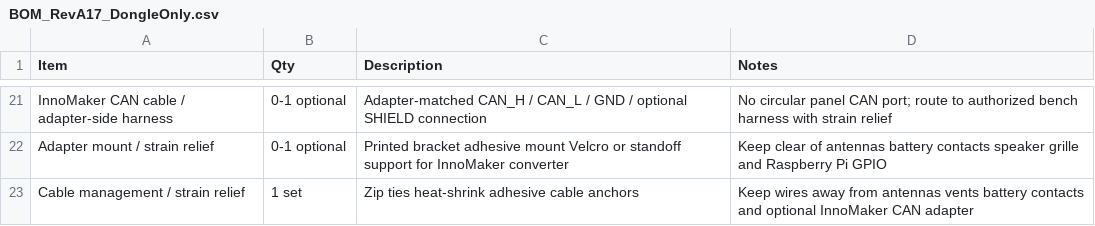
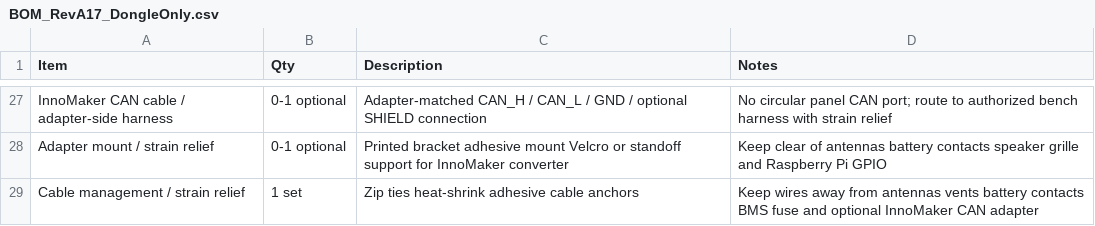
Before and after one commit to greatwhitek9-lab/KoalaByte-Blue, a CSV file: production/RevA17-dongle-only/BOM_RevA17_DongleOnly.csv, drawn as a sheet; only a part is shown, gaps mark what is left out; the diff covers the shown part only.

Commit message:
Update production BOM for 2S battery power

```diff
--- a/production/RevA17-dongle-only/BOM_RevA17_DongleOnly.csv
+++ b/production/RevA17-dongle-only/BOM_RevA17_DongleOnly.csv
@@ -22,2 +28,2 @@ InnoMaker CAN cable / adapter-side harness,0-1 optional,Adapter-matched CAN_H /
 Adapter mount / strain relief,0-1 optional,Printed bracket adhesive mount Velcro or standoff support for InnoMaker converter,Keep clear of antennas battery contacts speaker grille and Raspberry Pi GPIO
-Cable management / strain relief,1 set,Zip ties heat-shrink adhesive cable anchors,Keep wires away from antennas vents battery contacts and optional InnoMaker CAN adapter
+Cable management / strain relief,1 set,Zip ties heat-shrink adhesive cable anchors,Keep wires away from antennas vents battery contacts BMS fuse and optional InnoMaker CAN adapter
```
Also changed, not shown: 8 added rows, 2 removed rows and 12 edited cells elsewhere in this file.
